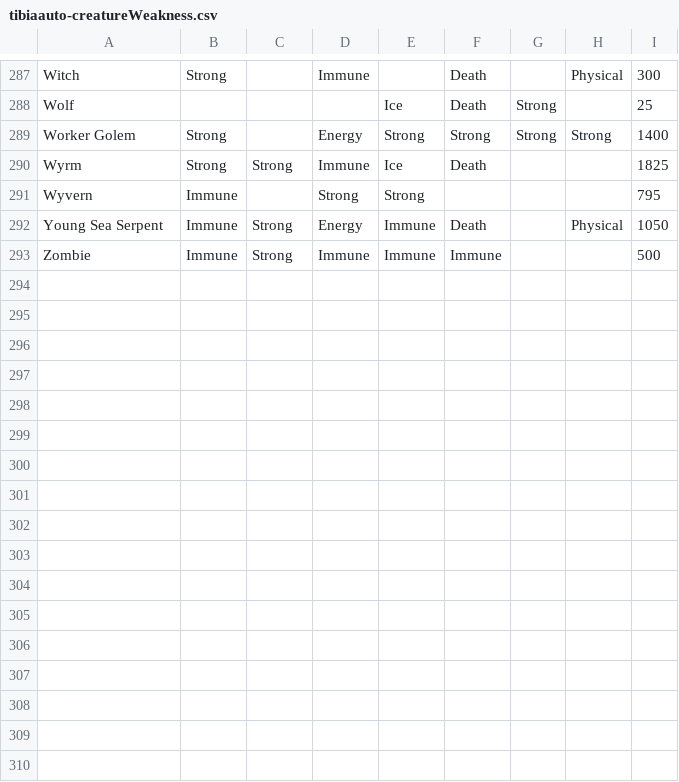
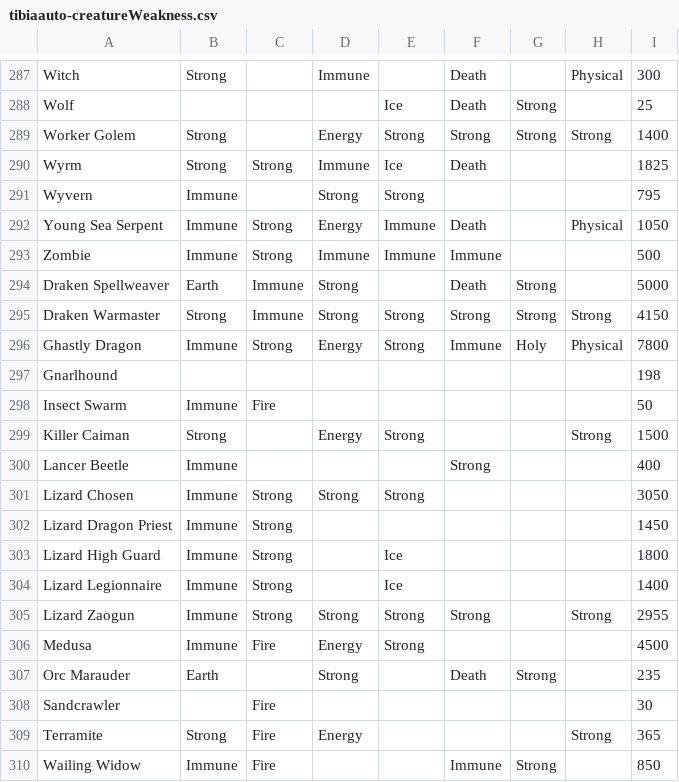
Before and after one commit to Wisling/tibiaauto, a CSV file: mods/tibiaauto-creatureWeakness.csv, drawn as a sheet; only a part is shown, gaps mark what is left out; the diff names each change by its address in the sheet, - before the commit and + after, or states it on an @@ line.

```diff
--- a/mods/tibiaauto-creatureWeakness.csv
+++ b/mods/tibiaauto-creatureWeakness.csv
+row 294: Draken Spellweaver | Earth | Immune | Strong |  | Death | Strong |  | 5000
+row 295: Draken Warmaster | Strong | Immune | Strong | Strong | Strong | Strong | Strong | 4150
+row 296: Ghastly Dragon | Immune | Strong | Energy | Strong | Immune | Holy | Physical | 7800
+row 297: Gnarlhound |  |  |  |  |  |  |  | 198
+row 298: Insect Swarm | Immune | Fire |  |  |  |  |  | 50
+row 299: Killer Caiman | Strong |  | Energy | Strong |  |  | Strong | 1500
+row 300: Lancer Beetle | Immune |  |  |  | Strong |  |  | 400
+row 301: Lizard Chosen | Immune | Strong | Strong | Strong |  |  |  | 3050
+row 302: Lizard Dragon Priest | Immune | Strong |  |  |  |  |  | 1450
+row 303: Lizard High Guard | Immune | Strong |  | Ice |  |  |  | 1800
+row 304: Lizard Legionnaire | Immune | Strong |  | Ice |  |  |  | 1400
+row 305: Lizard Zaogun | Immune | Strong | Strong | Strong | Strong |  | Strong | 2955
+row 306: Medusa | Immune | Fire | Energy | Strong |  |  |  | 4500
+row 307: Orc Marauder | Earth |  | Strong |  | Death | Strong |  | 235
+row 308: Sandcrawler |  | Fire |  |  |  |  |  | 30
+row 309: Terramite | Strong | Fire | Energy |  |  |  | Strong | 365
+row 310: Wailing Widow | Immune | Fire |  |  | Immune | Strong |  | 850
```
Also changed, not shown: mods/tibiaauto-bankers.csv, 54 other files.
